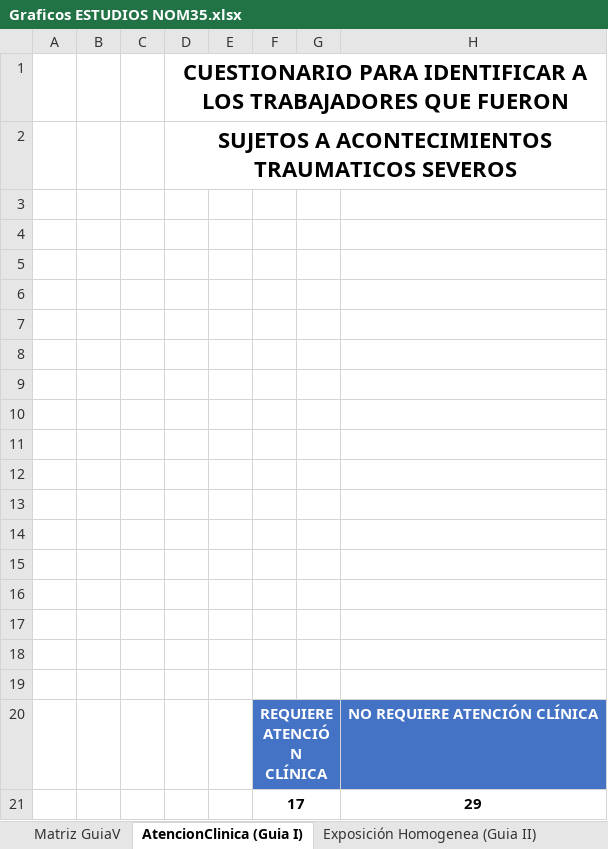
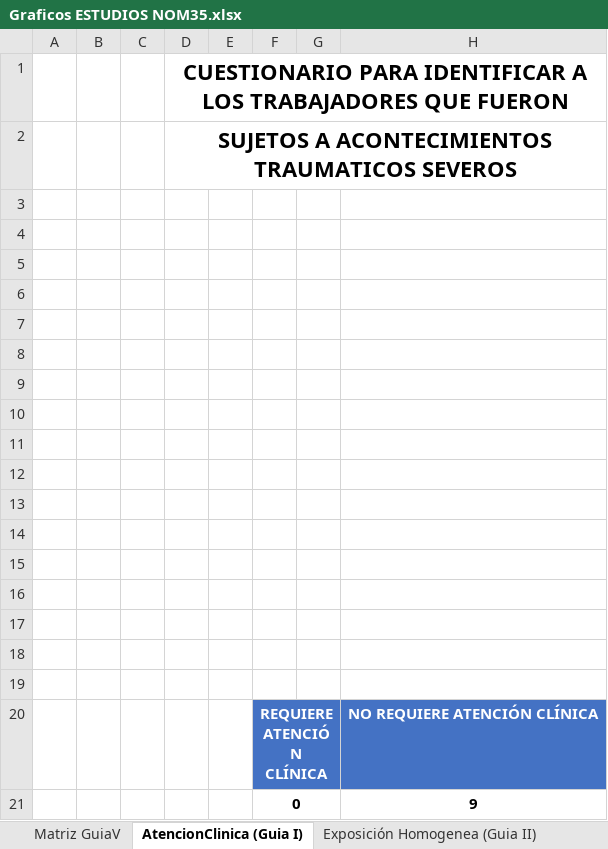
Before and after one commit to maguilleng/EstudiosNOM, an Excel workbook: ESTUDIOS/Reportes/Graficos ESTUDIOS NOM35.xlsx, sheet AtencionClinica (Guia I), drawn as a sheet; values as stored, in another font and other column widths than the file's, no borders; charts and pictures not drawn; removed rows and columns are numbered as before the commit, all else as after; the diff names each change by its address in the sheet, - before the commit and + after, or states it on an @@ line.

```diff
--- a/ESTUDIOS/Reportes/Graficos ESTUDIOS NOM35.xlsx (sheet AtencionClinica (Guia I))
+++ b/ESTUDIOS/Reportes/Graficos ESTUDIOS NOM35.xlsx (sheet AtencionClinica (Guia I))
-row 21:  |  |  |  |  | 17 |  | 29
+row 21:  |  |  |  |  | 0 |  | 9
```
Also changed, not shown: sheet Exposición Homogenea (Guia III), sheet Matriz GuiaV, sheet Graficas Guia de Referencia III, sheet Graficas Anexo 2 (Guia II), sheet Exposición Homogenea (Guia II), charts or pictures, 1 other file.
